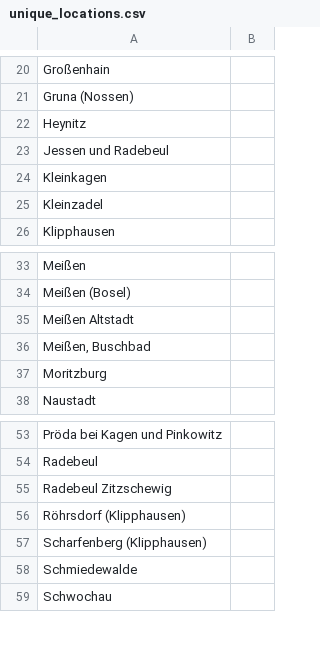
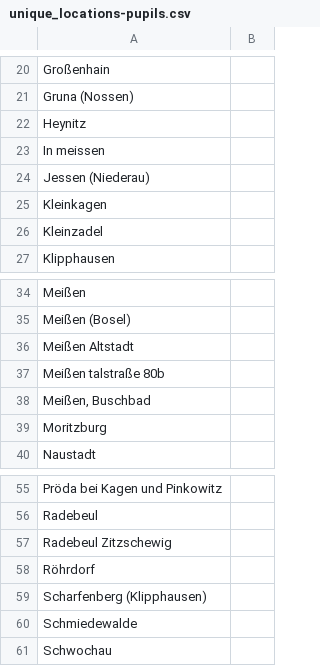
Before and after one commit to milkbread/clean_mobility_survey, a CSV file: data/unique_locations-pupils.csv (was data/unique_locations.csv), drawn as a sheet; only a part is shown, gaps mark what is left out.

```diff
--- a/data/unique_locations.csv
+++ b/data/unique_locations-pupils.csv
@@ -22,3 +22,4 @@ Gruna (Nossen);
 Heynitz;
-Jessen und Radebeul;
+In meissen;
+Jessen (Niederau);
 Kleinkagen;
@@ -35,2 +36,3 @@ Meißen (Bosel);
 Meißen Altstadt;
+Meißen talstraße 80b;
 Meißen, Buschbad;
@@ -55,3 +57,3 @@ Radebeul;
 Radebeul Zitzschewig;
-Röhrsdorf (Klipphausen);
+Röhrdorf;
 Scharfenberg (Klipphausen);
```
Also changed, not shown: 15 other files.
